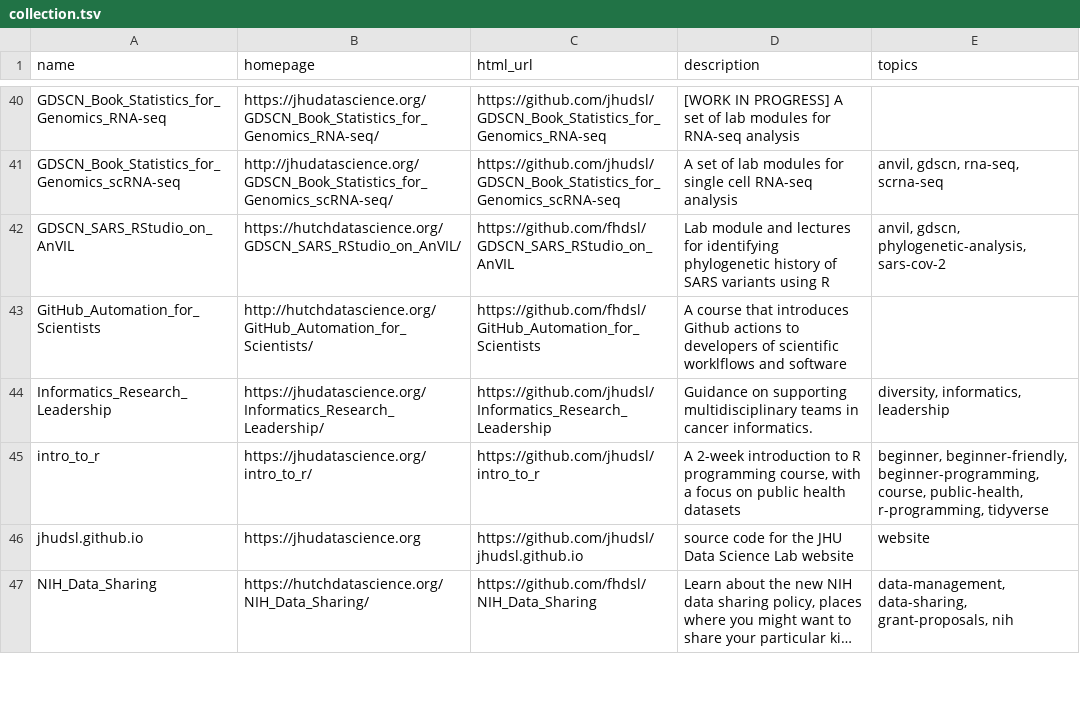
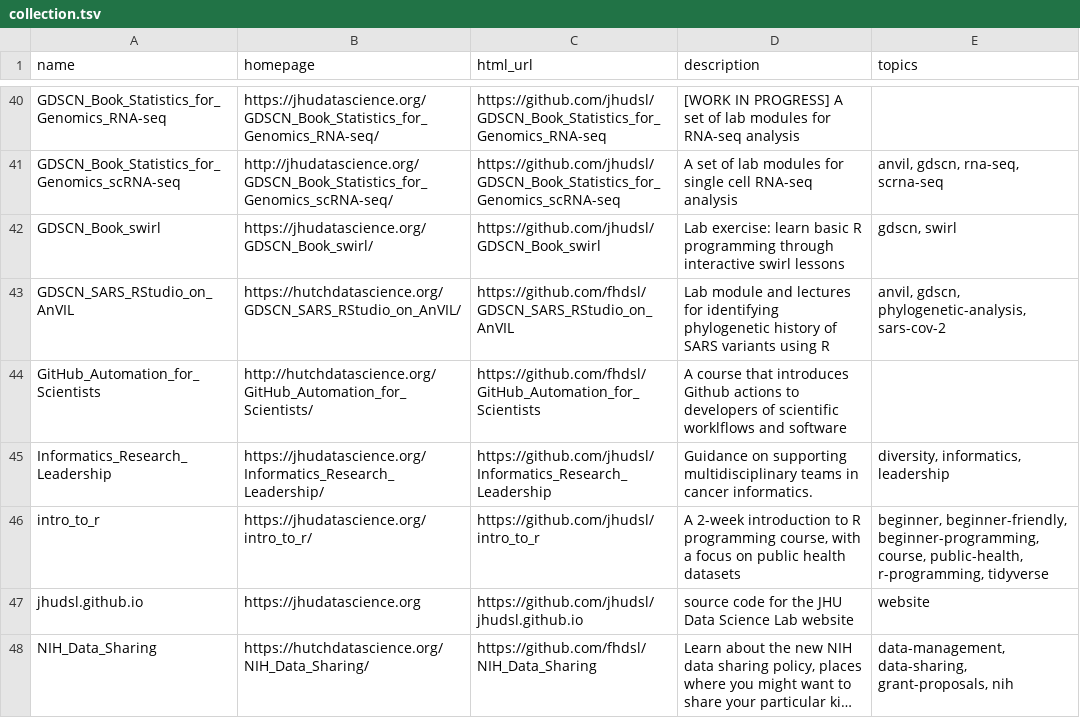
Before and after one commit to fhdsl/DaSL_Collection, a TSV file: resources/collection.tsv, drawn as a sheet; only a part is shown, gaps mark what is left out; long unchanged cells end in ….

Commit message:
Add collection file

```diff
--- a/resources/collection.tsv
+++ b/resources/collection.tsv
@@ -41,2 +41,3 @@ GDSCN_Book_Statistics_for_Genomics_RNA-seq	https://jhudatascience.org/GDSCN_Book
 GDSCN_Book_Statistics_for_Genomics_scRNA-seq	http://jhudatascience.org/GDSCN_Book_Statistics_for_Genomics_scRNA-seq/	https://github.com/jhudsl/GDSCN_Book_Statistics_for_Genomics_scRNA-seq	A set of lab modules for single cell RNA-seq analysis	anvil, gdscn, rna-seq, scrna-seq
+GDSCN_Book_swirl	https://jhudatascience.org/GDSCN_Book_swirl/	https://github.com/jhudsl/GDSCN_Book_swirl	Lab exercise: learn basic R programming through interactive swirl lessons	gdscn, swirl
 GDSCN_SARS_RStudio_on_AnVIL	https://hutchdatascience.org/GDSCN_SARS_RStudio_on_AnVIL/	https://github.com/fhdsl/GDSCN_SARS_RStudio_on_AnVIL	Lab module and lectures for identifying phylogenetic history of SARS variants using R	anvil, gdscn, phylogenetic-analysis, sars-cov-2
```
